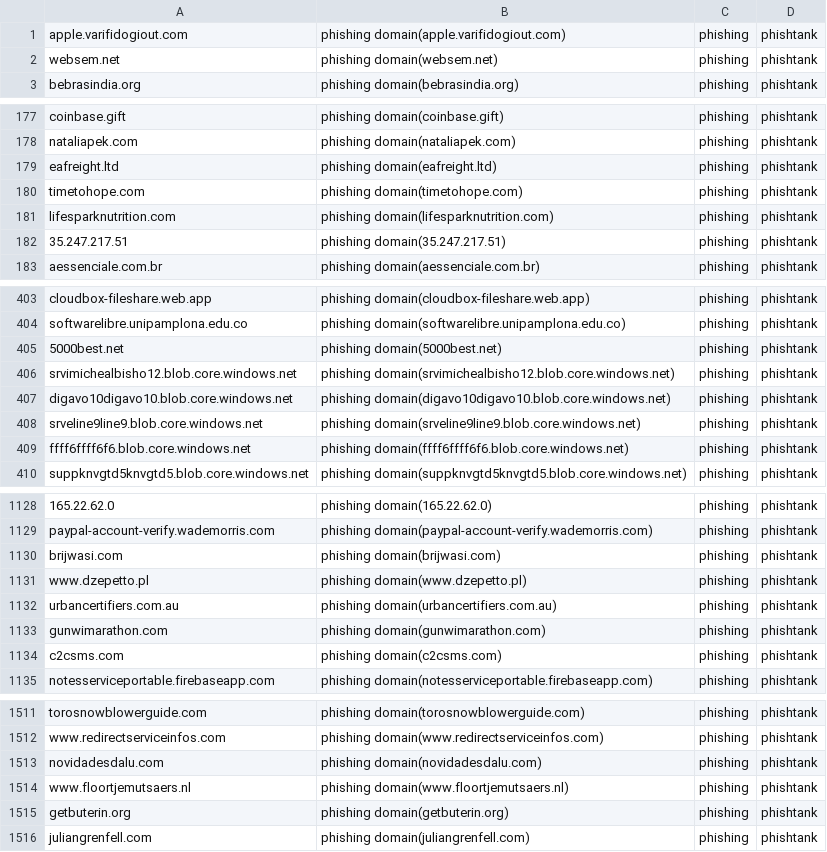
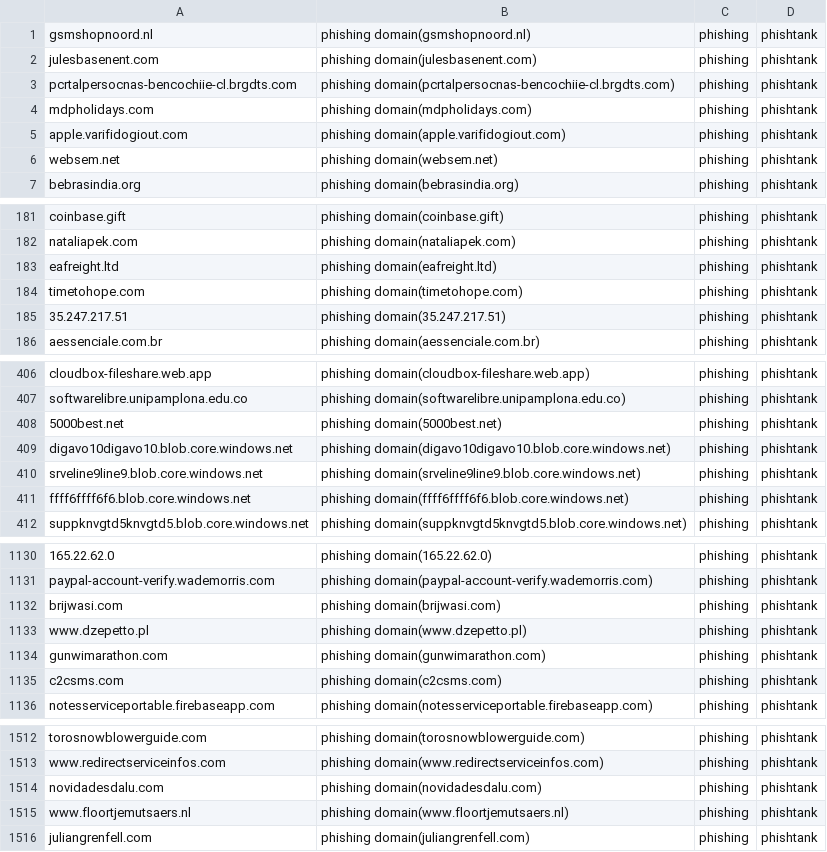
Before and after one commit to sinjukukawataro/20180511, a CSV file: phishing-domains.csv, drawn as a sheet; only a part is shown, gaps mark what is left out; removed rows and columns are numbered as before the commit, all else as after; the diff names each change by its address in the sheet, - before the commit and + after, or states it on an @@ line.

Commit message:
update_20190728_170255

```diff
--- a/phishing-domains.csv
+++ b/phishing-domains.csv
+row 1: gsmshopnoord.nl | phishing domain(gsmshopnoord.nl) | phishing | phishtank
+row 2: julesbasenent.com | phishing domain(julesbasenent.com) | phishing | phishtank
+row 3: pcrtalpersocnas-bencochiie-cl.brgdts.com | phishing domain(pcrtalpersocnas-bencochiie-cl.brgdts.com) | phishing | phishtank
+row 4: mdpholidays.com | phishing domain(mdpholidays.com) | phishing | phishtank
-row 181: lifesparknutrition.com | phishing domain(lifesparknutrition.com) | phishing | phishtank
-row 406: srvimichealbisho12.blob.core.windows.net | phishing domain(srvimichealbisho12.blob.core.windows.net) | phishing | phishtank
-row 1132: urbancertifiers.com.au | phishing domain(urbancertifiers.com.au) | phishing | phishtank
-row 1515: getbuterin.org | phishing domain(getbuterin.org) | phishing | phishtank
```
